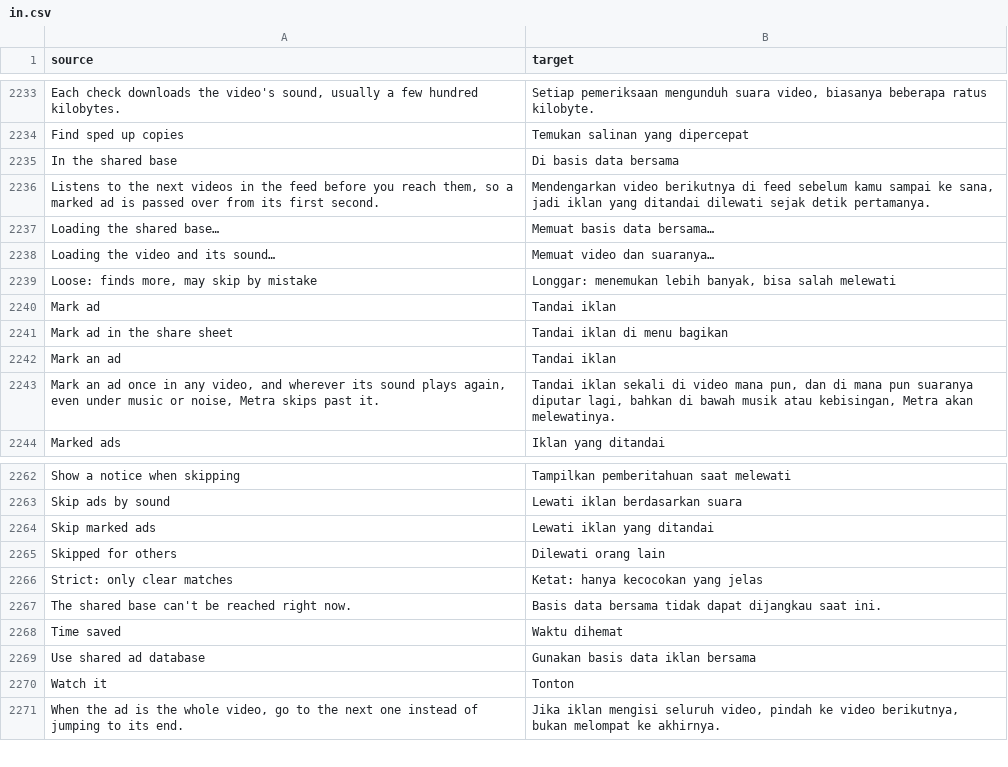
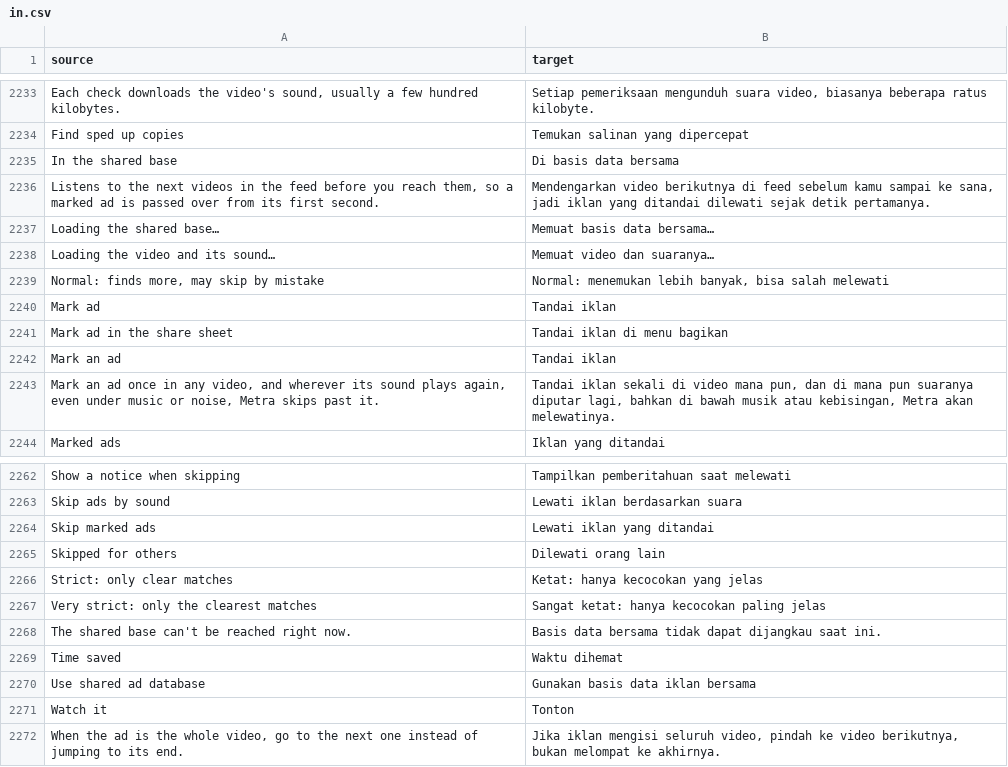
Before and after one commit to MidTano/metra-tiktok-sponsorblock, a CSV file: extensions/tiktok/src/main/l10n/in.csv, drawn as a sheet; only a part is shown, gaps mark what is left out.

```diff
--- a/extensions/tiktok/src/main/l10n/in.csv
+++ b/extensions/tiktok/src/main/l10n/in.csv
@@ -2238,3 +2238,3 @@ Loading the shared base…,Memuat basis data bersama…
 Loading the video and its sound…,Memuat video dan suaranya…
-"Loose: finds more, may skip by mistake","Longgar: menemukan lebih banyak, bisa salah melewati"
+"Normal: finds more, may skip by mistake","Normal: menemukan lebih banyak, bisa salah melewati"
 Mark ad,Tandai iklan
@@ -2266,2 +2266,3 @@ Skipped for others,Dilewati orang lain
 Strict: only clear matches,Ketat: hanya kecocokan yang jelas
+"Very strict: only the clearest matches","Sangat ketat: hanya kecocokan paling jelas"
 The shared base can't be reached right now.,Basis data bersama tidak dapat dijangkau saat ini.
```
Also changed, not shown: extensions/tiktok/src/main/l10n/es.tsv, extensions/tiktok/src/main/l10n/it.tsv, 20 other files.
